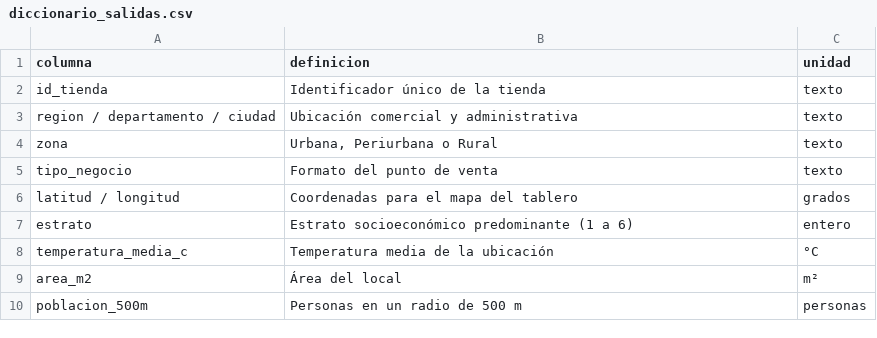
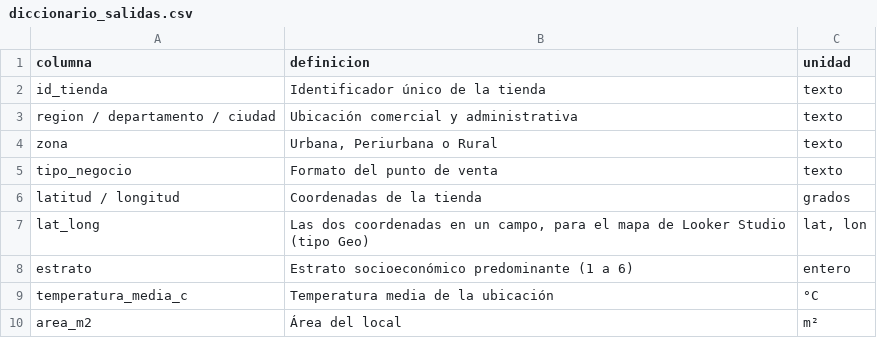
Before and after one commit to rebeca07-pedrozo/ML---PROYECTO-FINAL, a CSV file: salidas/diccionario_salidas.csv, drawn as a sheet; only a part is shown; the shorter side is filled out with more unchanged rows.

```diff
--- a/salidas/diccionario_salidas.csv
+++ b/salidas/diccionario_salidas.csv
@@ -5,3 +5,4 @@ zona,"Urbana, Periurbana o Rural",texto
 tipo_negocio,Formato del punto de venta,texto
-latitud / longitud,Coordenadas para el mapa del tablero,grados
+latitud / longitud,Coordenadas de la tienda,grados
+lat_long,"Las dos coordenadas en un campo, para el mapa de Looker Studio (tipo Geo)","lat, lon"
 estrato,Estrato socioeconómico predominante (1 a 6),entero
```
Also changed, not shown: salidas/metricas_modelos_ventas.csv, 6 other files.
